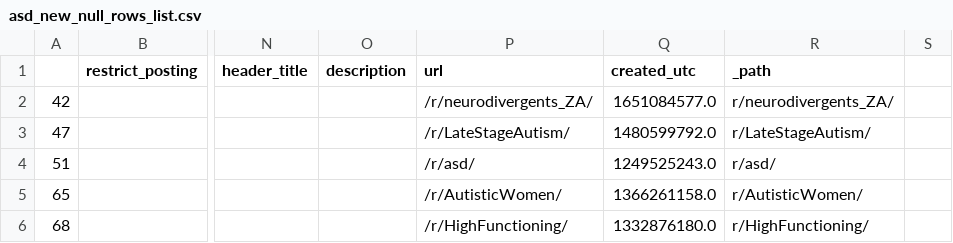
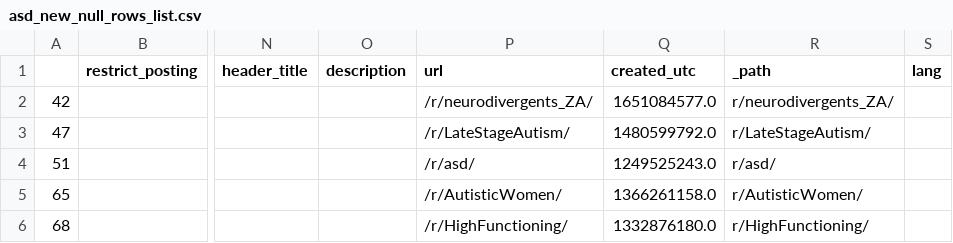
Before and after one commit to andrea-mar/MSci-Project, a CSV file: asd_new_null_rows_list.csv, drawn as a sheet; only a part is shown, gaps mark what is left out; the diff names each change by its address in the sheet, - before the commit and + after, or states it on an @@ line.

```diff
--- a/asd_new_null_rows_list.csv
+++ b/asd_new_null_rows_list.csv
-S1: (empty)
+S1: lang
```
Also changed, not shown: 4 other files.
